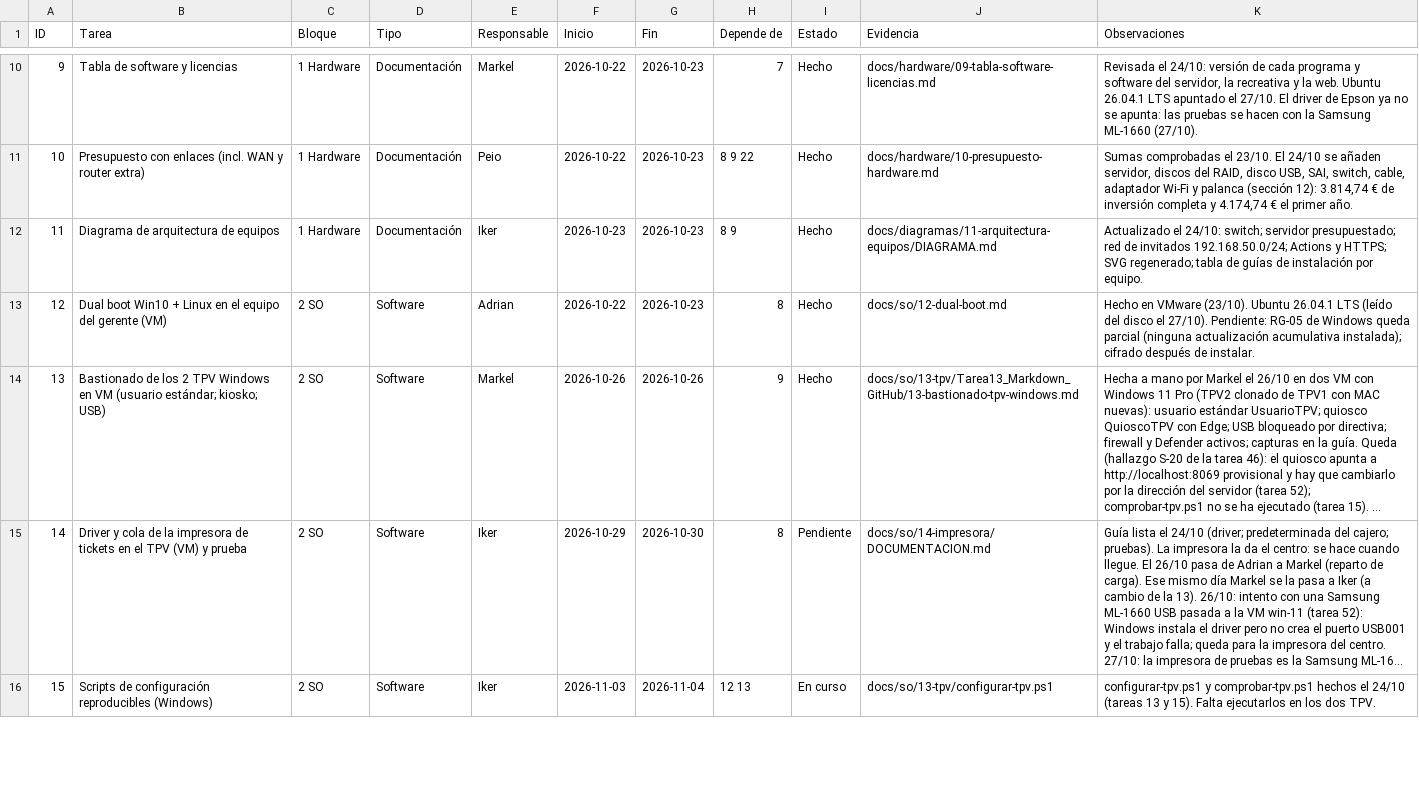
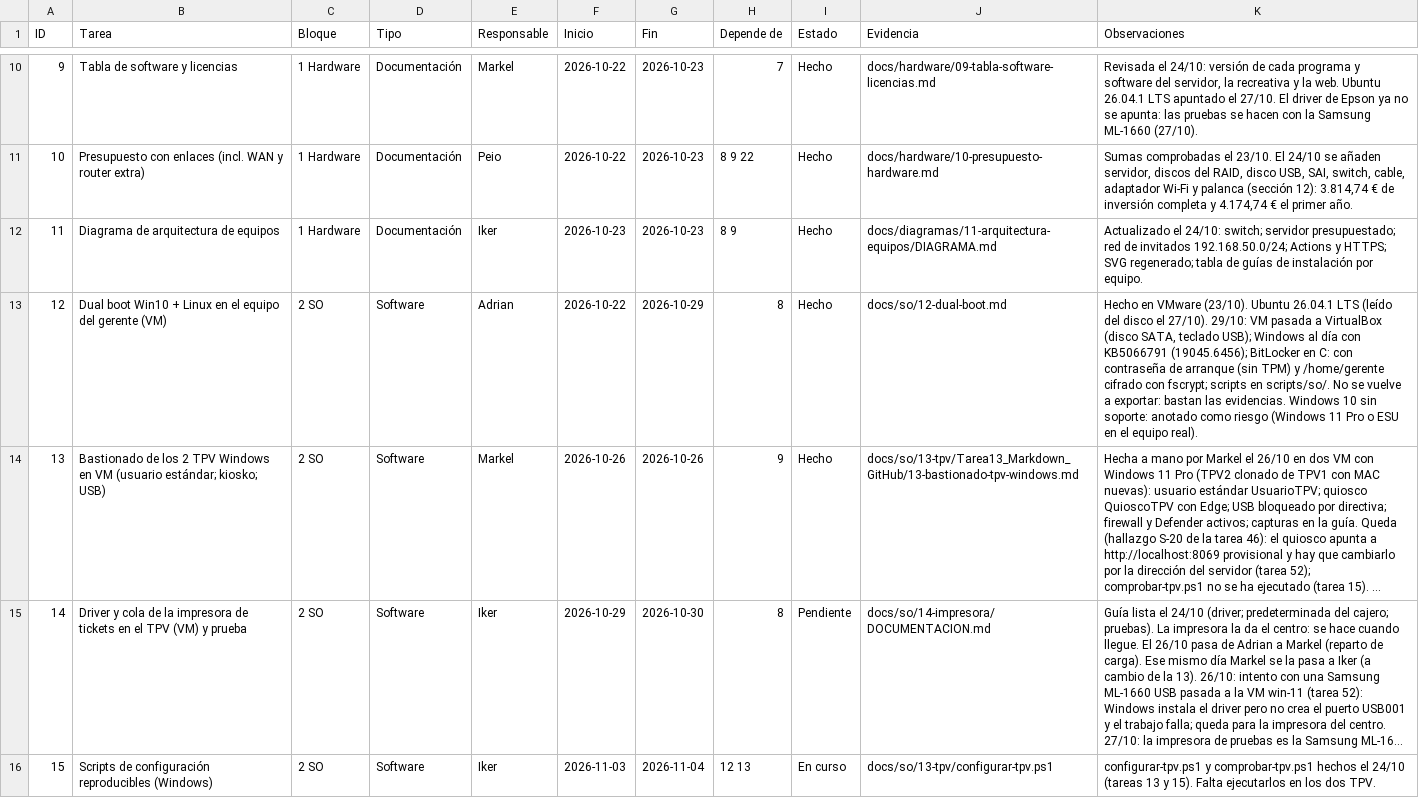
Before and after one commit to zHGx-alt/Reto-Asir, a CSV file: docs/gestion/backlog-kanban.csv, drawn as a sheet; only a part is shown, gaps mark what is left out; long unchanged cells end in …; the diff covers the shown part only; the diff names each change by its address in the sheet, - before the commit and + after, or states it on an @@ line.

```diff
--- a/docs/gestion/backlog-kanban.csv
+++ b/docs/gestion/backlog-kanban.csv
-G13 (Fin): 2026-10-23
+G13 (Fin): 2026-10-29
-K13 (Observaciones): …el 27/10). Pendiente: RG-05 de Windows queda parcial (ninguna actualización acumulativa instalada); cifrado después de instalar.
+K13 (Observaciones): …el 27/10). 29/10: VM pasada a VirtualBox (disco SATA, teclado USB); Windows al día con KB5066791 (19045.6456); BitLocker en C: con contraseña de arranque (sin TPM) y /home/gerente cifrado con fscrypt; scripts en scripts/so/. No se vuelve a exportar: bastan las evidencias. Windows 10 sin soporte: anotado como riesgo (Windows 11 Pro o ESU en el equipo real).
```
Also changed, not shown: 6 edited cells elsewhere in this file, 5 other files.
